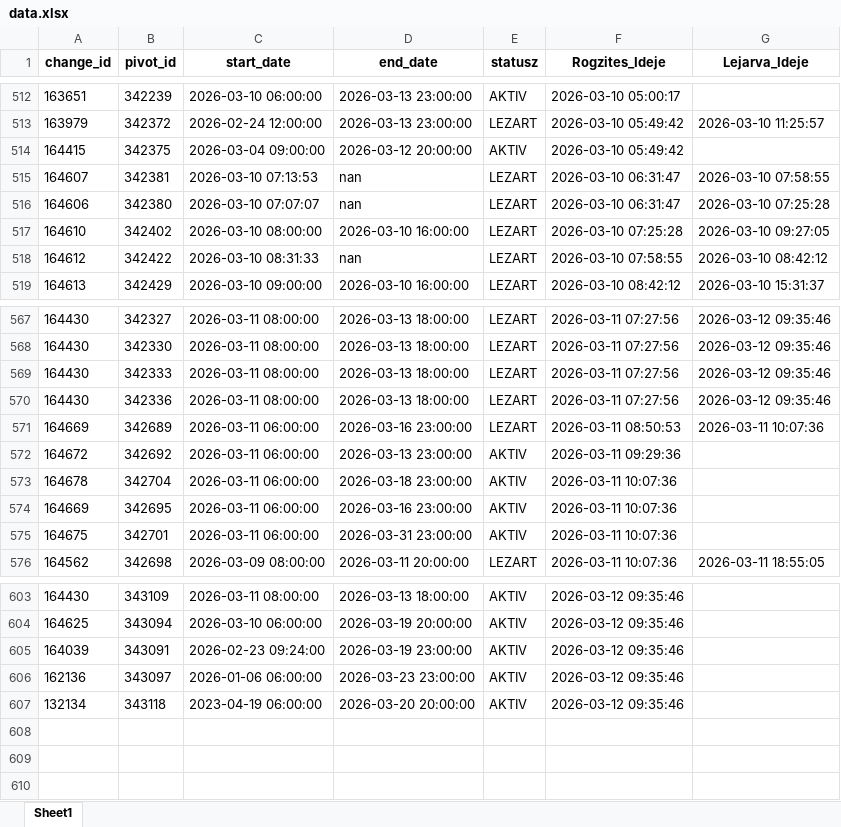
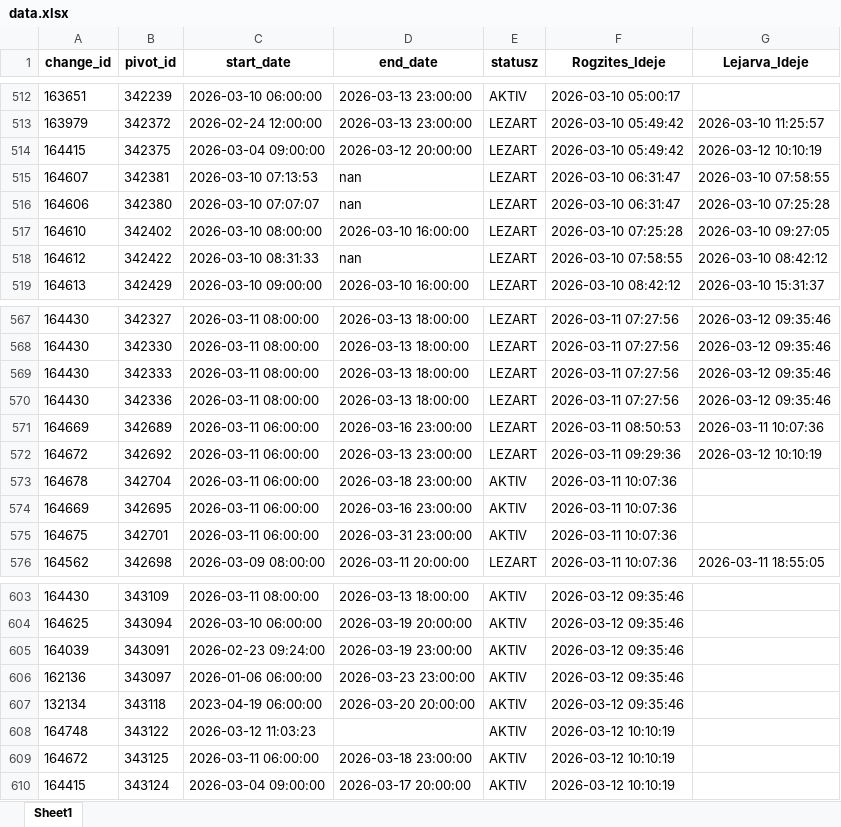
Before and after one commit to zoltanfarkasnemeth/BKK, an Excel workbook: data.xlsx, sheet Sheet1, drawn as a sheet; only a part is shown, gaps mark what is left out; values as stored, in another font and other column widths than the file's, no borders; the diff names each change by its address in the sheet, - before the commit and + after, or states it on an @@ line.

```diff
--- a/data.xlsx (sheet Sheet1)
+++ b/data.xlsx (sheet Sheet1)
-E514 (statusz): AKTIV
+E514 (statusz): LEZART
-G514 (Lejarva_Ideje): (empty)
+G514 (Lejarva_Ideje): 2026-03-12 10:10:19
-E572 (statusz): AKTIV
+E572 (statusz): LEZART
-G572 (Lejarva_Ideje): (empty)
+G572 (Lejarva_Ideje): 2026-03-12 10:10:19
+row 608: 164748 | 343122 | 2026-03-12 11:03:23 |  | AKTIV | 2026-03-12 10:10:19
+row 609: 164672 | 343125 | 2026-03-11 06:00:00 | 2026-03-18 23:00:00 | AKTIV | 2026-03-12 10:10:19
+row 610: 164415 | 343124 | 2026-03-04 09:00:00 | 2026-03-17 20:00:00 | AKTIV | 2026-03-12 10:10:19
```
